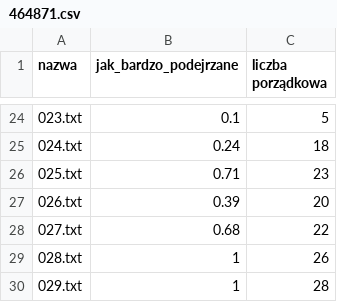
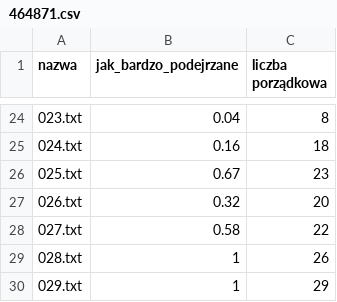
Before and after one commit to domjag5/Benford_na_EGO, a CSV file: 464871.csv, drawn as a sheet; only a part is shown, gaps mark what is left out; the diff covers the shown part only.

```diff
--- a/464871.csv
+++ b/464871.csv
@@ -24,7 +24,7 @@ nazwa,jak_bardzo_podejrzane,liczba porządkowa
-023.txt,0.1,5
-024.txt,0.24,18
-025.txt,0.71,23
-026.txt,0.39,20
-027.txt,0.68,22
+023.txt,0.04,8
+024.txt,0.16,18
+025.txt,0.67,23
+026.txt,0.32,20
+027.txt,0.58,22
 028.txt,1,26
-029.txt,1,28
+029.txt,1,29
```
Also changed, not shown: 31 edited cells elsewhere in this file, 1 other file.
